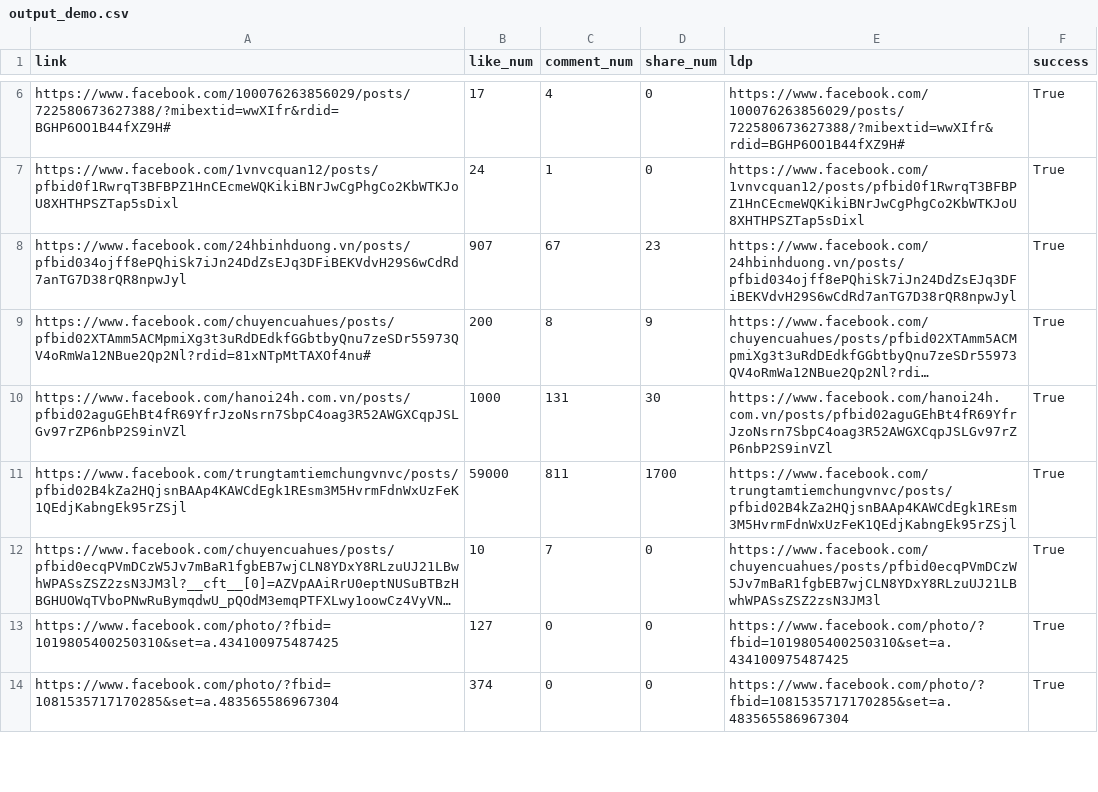
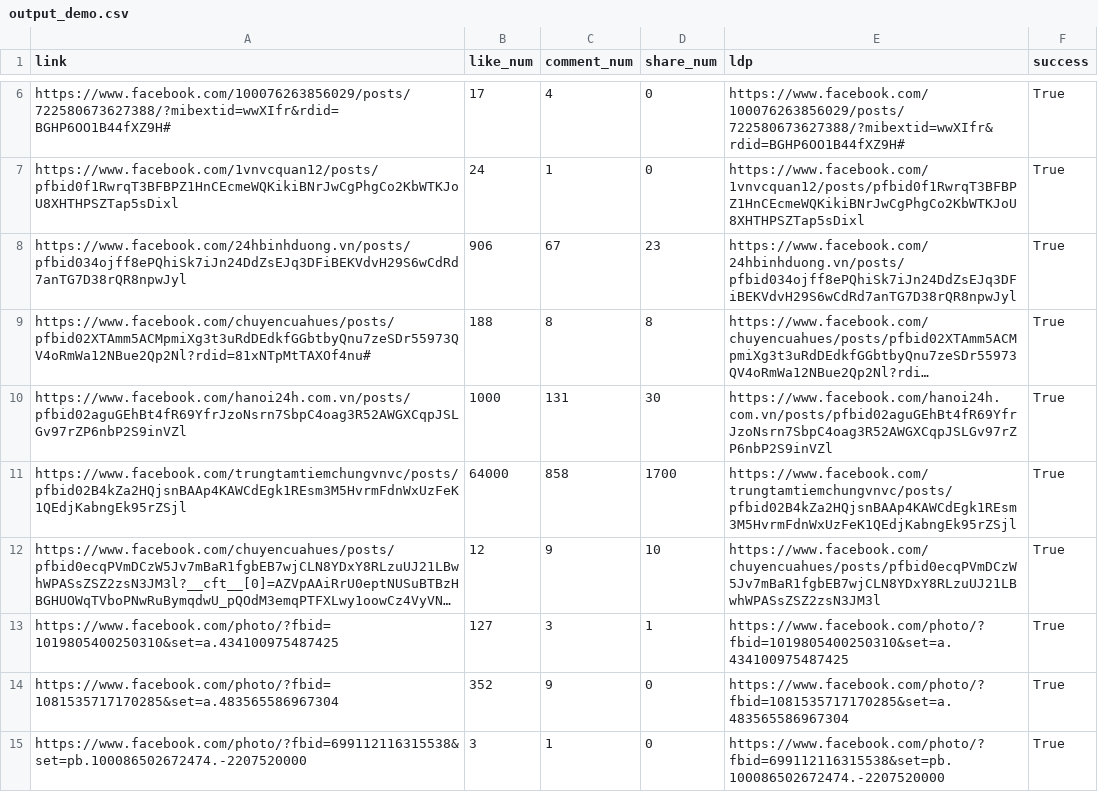
Before and after one commit to liemnh98/Public_Posts_Engagement_Crawler, a CSV file: data/output_demo.csv, drawn as a sheet; only a part is shown, gaps mark what is left out; long unchanged cells end in …; the diff covers the shown part only; the diff names each change by its address in the sheet, - before the commit and + after, or states it on an @@ line.

Commit message:
- feature: now can get metrics from Photo posts - fix: progress bar doesn't show correctly

```diff
--- a/data/output_demo.csv
+++ b/data/output_demo.csv
-B8 (like_num): 907
+B8 (like_num): 906
-B9 (like_num): 200
+B9 (like_num): 188
-D9 (share_num): 9
+D9 (share_num): 8
-B11 (like_num): 59000
+B11 (like_num): 64000
-C11 (comment_num): 811
+C11 (comment_num): 858
-B12 (like_num): 10
+B12 (like_num): 12
-C12 (comment_num): 7
+C12 (comment_num): 9
-D12 (share_num): 0
+D12 (share_num): 10
-C13 (comment_num): 0
+C13 (comment_num): 3
-D13 (share_num): 0
+D13 (share_num): 1
-B14 (like_num): 374
+B14 (like_num): 352
-C14 (comment_num): 0
+C14 (comment_num): 9
+row 15: https://www.facebook.com/photo/?fbid=699112116315538&set=pb.100086502672474.-2207520000 | 3 | 1 | 0 | https://www.facebook.com/photo/?fbid=699112116315538&set=pb.100086502672474.-2207520000 | True
```
Also changed, not shown: 15 edited cells elsewhere in this file, data/input_demo.csv, 1 other file.
